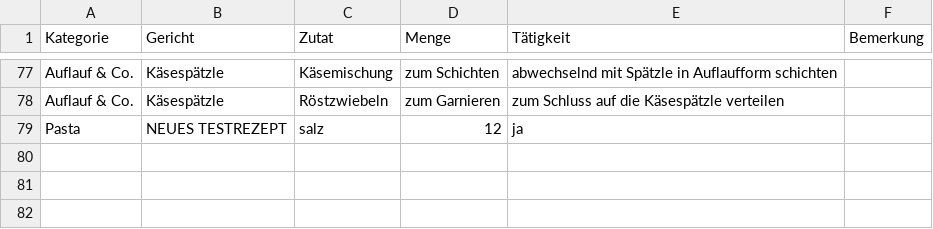
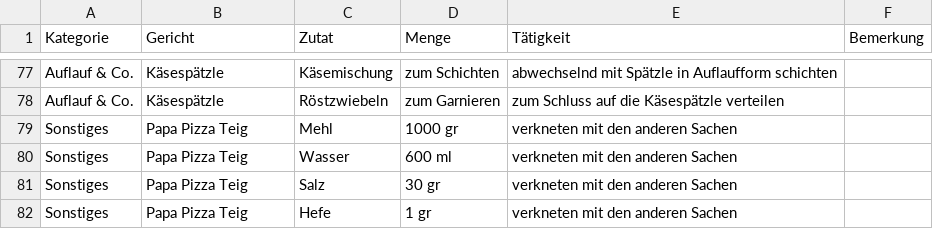
Before and after one commit to chincherpa/recipes-box, a CSV file: rezepte.csv, drawn as a sheet; only a part is shown, gaps mark what is left out; removed rows and columns are numbered as before the commit, all else as after; the diff names each change by its address in the sheet, - before the commit and + after, or states it on an @@ line.

Commit message:
+Papa Pizza Teig

```diff
--- a/rezepte.csv
+++ b/rezepte.csv
-row 79: Pasta | NEUES TESTREZEPT | salz | 12 | ja
+row 79: Sonstiges | Papa Pizza Teig | Mehl | 1000 gr | verkneten mit den anderen Sachen
+row 80: Sonstiges | Papa Pizza Teig | Wasser | 600 ml | verkneten mit den anderen Sachen
+row 81: Sonstiges | Papa Pizza Teig | Salz | 30 gr | verkneten mit den anderen Sachen
+row 82: Sonstiges | Papa Pizza Teig | Hefe | 1 gr | verkneten mit den anderen Sachen
```
